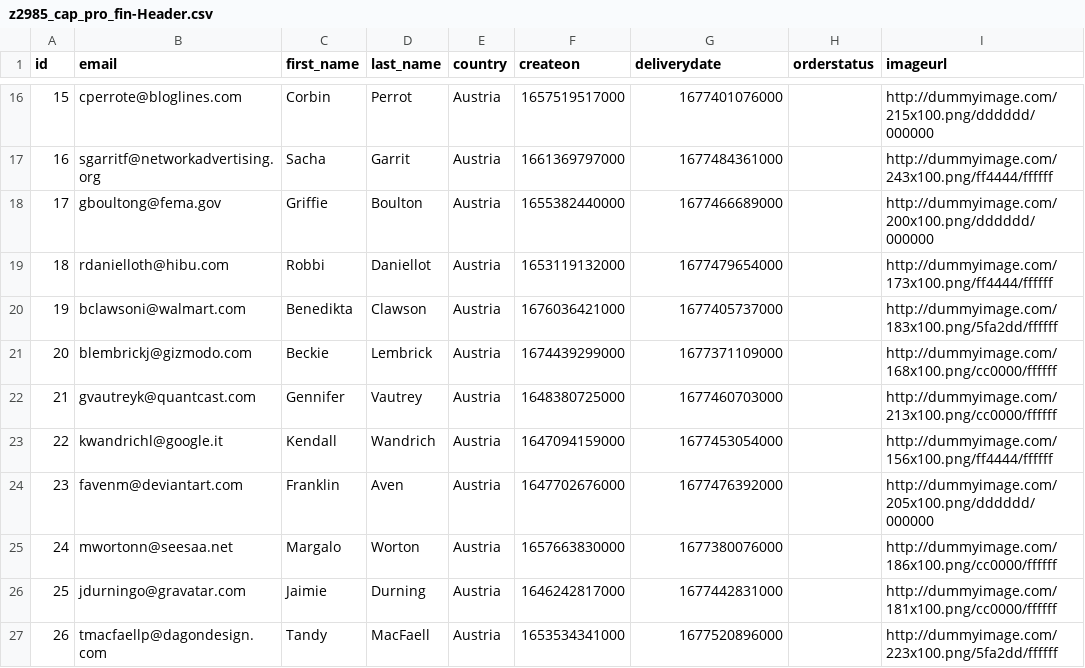
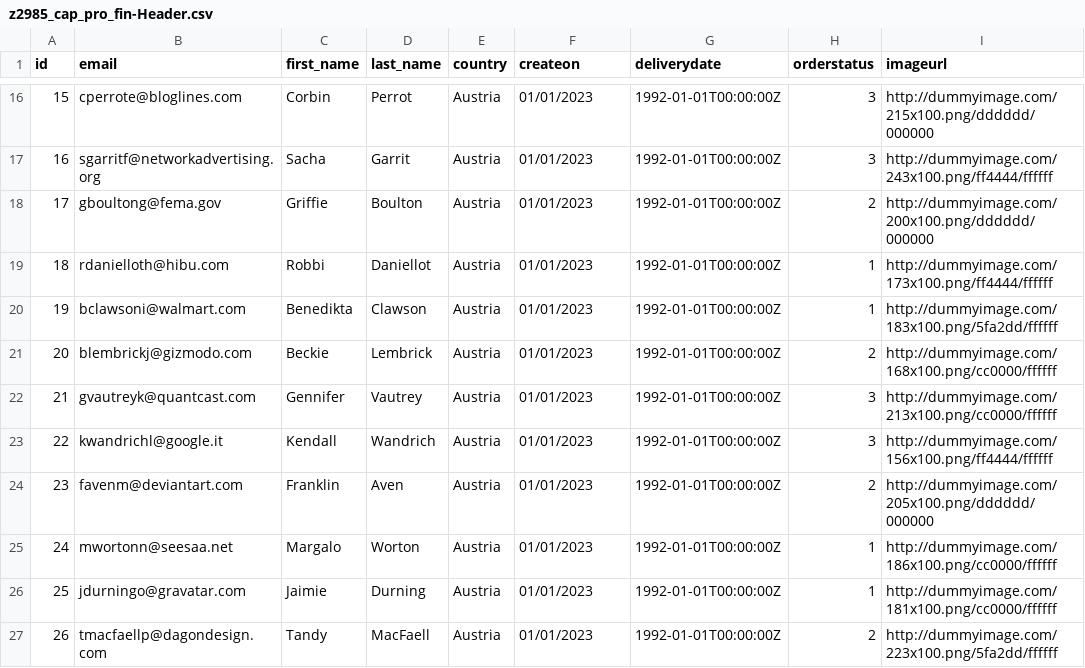
Before and after one commit to royfredyjimenez/ProyectoCAP, a CSV file: db/data/z2985_cap_pro_fin-Header.csv, drawn as a sheet; only a part is shown, gaps mark what is left out; the diff covers the shown part only.

```diff
--- a/db/data/z2985_cap_pro_fin-Header.csv
+++ b/db/data/z2985_cap_pro_fin-Header.csv
@@ -16,12 +16,12 @@ id,email,first_name,last_name,country,createon,deliverydate,orderstatus,imageurl
-15,cperrote@bloglines.com,Corbin,Perrot,Austria,1657519517000,1677401076000,"",http://dummyimage.com/215x100.png/dddddd/000000
-16,sgarritf@networkadvertising.org,Sacha,Garrit,Austria,1661369797000,1677484361000,"",http://dummyimage.com/243x100.png/ff4444/ffffff
-17,gboultong@fema.gov,Griffie,Boulton,Austria,1655382440000,1677466689000,"",http://dummyimage.com/200x100.png/dddddd/000000
-18,rdanielloth@hibu.com,Robbi,Daniellot,Austria,1653119132000,1677479654000,"",http://dummyimage.com/173x100.png/ff4444/ffffff
-19,bclawsoni@walmart.com,Benedikta,Clawson,Austria,1676036421000,1677405737000,"",http://dummyimage.com/183x100.png/5fa2dd/ffffff
-20,blembrickj@gizmodo.com,Beckie,Lembrick,Austria,1674439299000,1677371109000,"",http://dummyimage.com/168x100.png/cc0000/ffffff
-21,gvautreyk@quantcast.com,Gennifer,Vautrey,Austria,1648380725000,1677460703000,"",http://dummyimage.com/213x100.png/cc0000/ffffff
-22,kwandrichl@google.it,Kendall,Wandrich,Austria,1647094159000,1677453054000,"",http://dummyimage.com/156x100.png/ff4444/ffffff
-23,favenm@deviantart.com,Franklin,Aven,Austria,1647702676000,1677476392000,"",http://dummyimage.com/205x100.png/dddddd/000000
-24,mwortonn@seesaa.net,Margalo,Worton,Austria,1657663830000,1677380076000,"",http://dummyimage.com/186x100.png/cc0000/ffffff
-25,jdurningo@gravatar.com,Jaimie,Durning,Austria,1646242817000,1677442831000,"",http://dummyimage.com/181x100.png/cc0000/ffffff
-26,tmacfaellp@dagondesign.com,Tandy,MacFaell,Austria,1653534341000,1677520896000,"",http://dummyimage.com/223x100.png/5fa2dd/ffffff
+15,cperrote@bloglines.com,Corbin,Perrot,Austria,01/01/2023,1992-01-01T00:00:00Z,3,http://dummyimage.com/215x100.png/dddddd/000000
+16,sgarritf@networkadvertising.org,Sacha,Garrit,Austria,01/01/2023,1992-01-01T00:00:00Z,3,http://dummyimage.com/243x100.png/ff4444/ffffff
+17,gboultong@fema.gov,Griffie,Boulton,Austria,01/01/2023,1992-01-01T00:00:00Z,2,http://dummyimage.com/200x100.png/dddddd/000000
+18,rdanielloth@hibu.com,Robbi,Daniellot,Austria,01/01/2023,1992-01-01T00:00:00Z,1,http://dummyimage.com/173x100.png/ff4444/ffffff
+19,bclawsoni@walmart.com,Benedikta,Clawson,Austria,01/01/2023,1992-01-01T00:00:00Z,1,http://dummyimage.com/183x100.png/5fa2dd/ffffff
+20,blembrickj@gizmodo.com,Beckie,Lembrick,Austria,01/01/2023,1992-01-01T00:00:00Z,2,http://dummyimage.com/168x100.png/cc0000/ffffff
+21,gvautreyk@quantcast.com,Gennifer,Vautrey,Austria,01/01/2023,1992-01-01T00:00:00Z,3,http://dummyimage.com/213x100.png/cc0000/ffffff
+22,kwandrichl@google.it,Kendall,Wandrich,Austria,01/01/2023,1992-01-01T00:00:00Z,3,http://dummyimage.com/156x100.png/ff4444/ffffff
+23,favenm@deviantart.com,Franklin,Aven,Austria,01/01/2023,1992-01-01T00:00:00Z,2,http://dummyimage.com/205x100.png/dddddd/000000
+24,mwortonn@seesaa.net,Margalo,Worton,Austria,01/01/2023,1992-01-01T00:00:00Z,1,http://dummyimage.com/186x100.png/cc0000/ffffff
+25,jdurningo@gravatar.com,Jaimie,Durning,Austria,01/01/2023,1992-01-01T00:00:00Z,1,http://dummyimage.com/181x100.png/cc0000/ffffff
+26,tmacfaellp@dagondesign.com,Tandy,MacFaell,Austria,01/01/2023,1992-01-01T00:00:00Z,2,http://dummyimage.com/223x100.png/5fa2dd/ffffff
```
Also changed, not shown: 44 edited cells elsewhere in this file, 11 other files.
